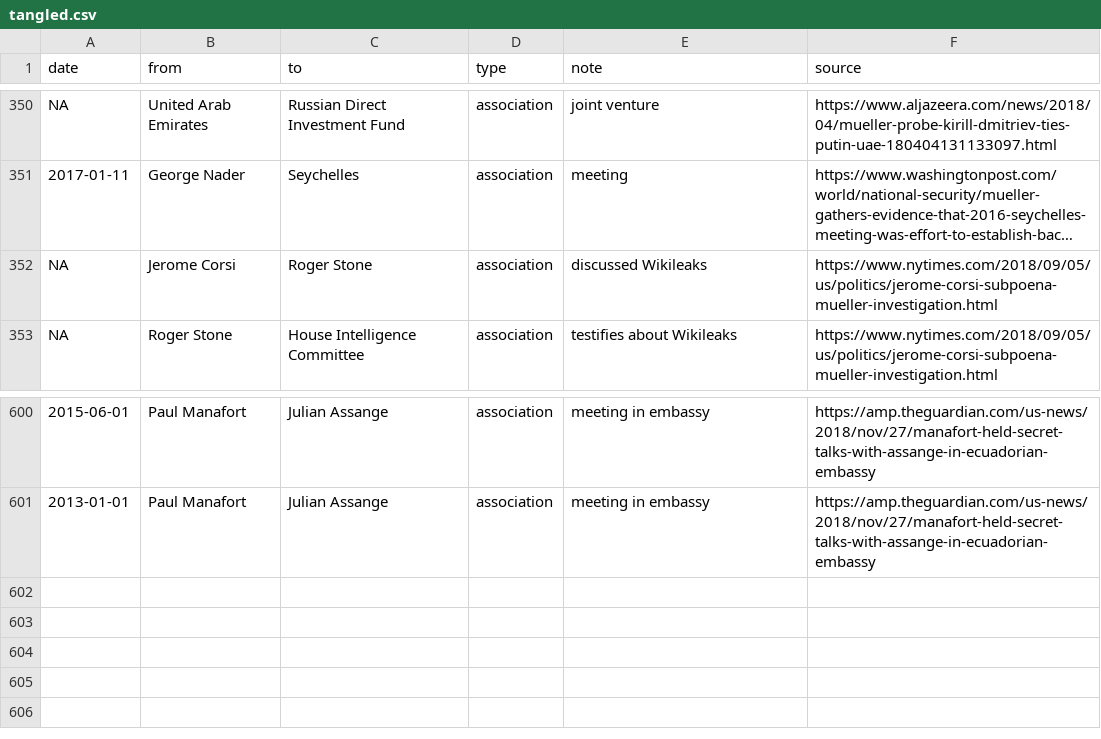
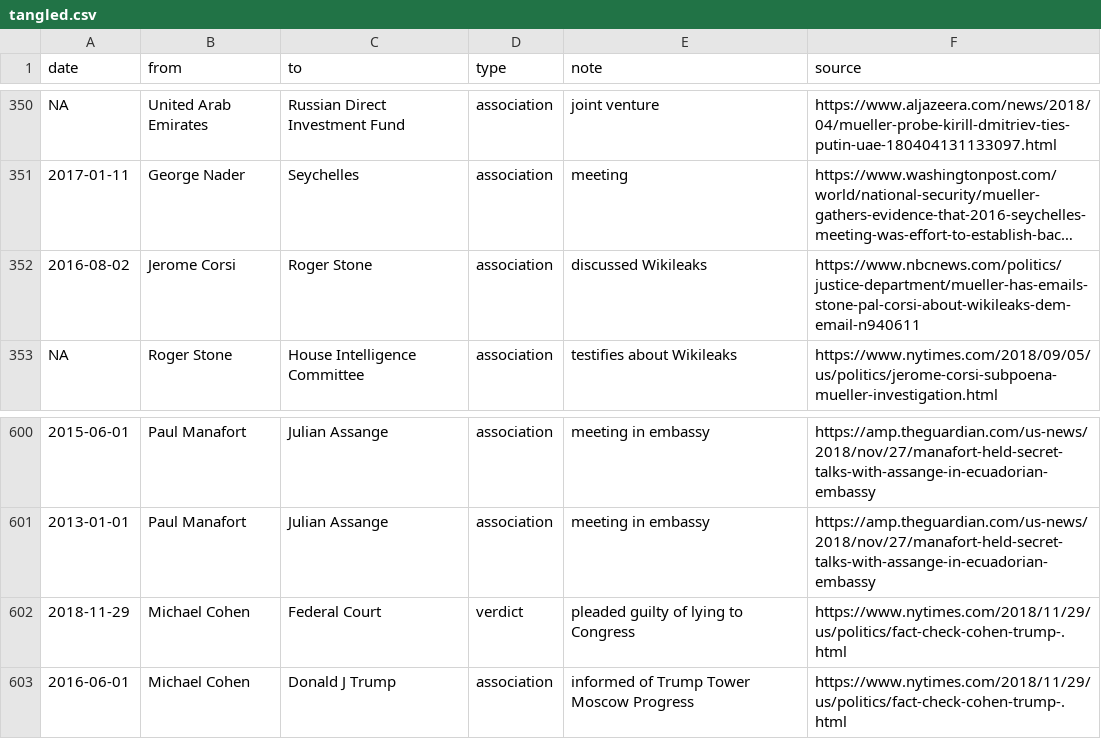
Before and after one commit to schnee/tangled, a CSV file: data/tangled.csv, drawn as a sheet; only a part is shown, gaps mark what is left out; long unchanged cells end in …; the diff names each change by its address in the sheet, - before the commit and + after, or states it on an @@ line.

```diff
--- a/data/tangled.csv
+++ b/data/tangled.csv
-A352 (date): NA
+A352 (date): 2016-08-02
-F352 (source): https://www.nytimes.com/2018/09/05/us/politics/jerome-corsi-subpoena-mueller-investigation.html
+F352 (source): https://www.nbcnews.com/politics/justice-department/mueller-has-emails-stone-pal-corsi-about-wikileaks-dem-email-n940611
+row 602: 2018-11-29 | Michael Cohen | Federal Court | verdict | pleaded guilty of lying to Congress | https://www.nytimes.com/2018/11/29/us/politics/fact-check-cohen-trump-.html
+row 603: 2016-06-01 | Michael Cohen | Donald J Trump | association | informed of Trump Tower Moscow Progress | https://www.nytimes.com/2018/11/29/us/politics/fact-check-cohen-trump-.html
```
Also changed, not shown: 3 other files.
